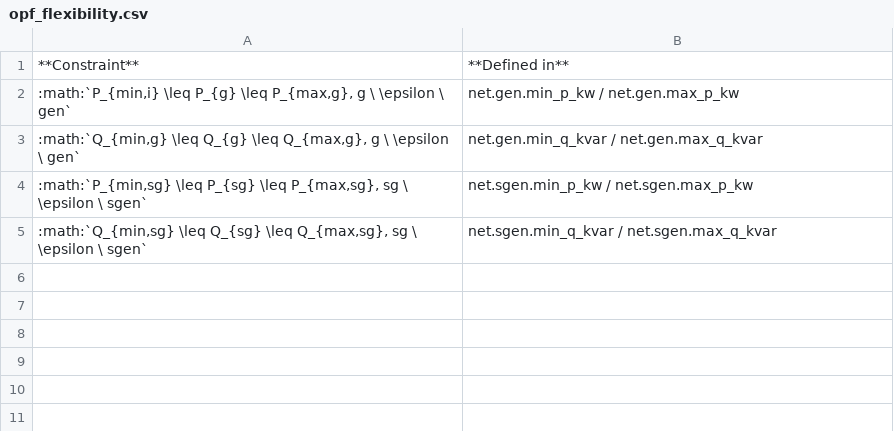
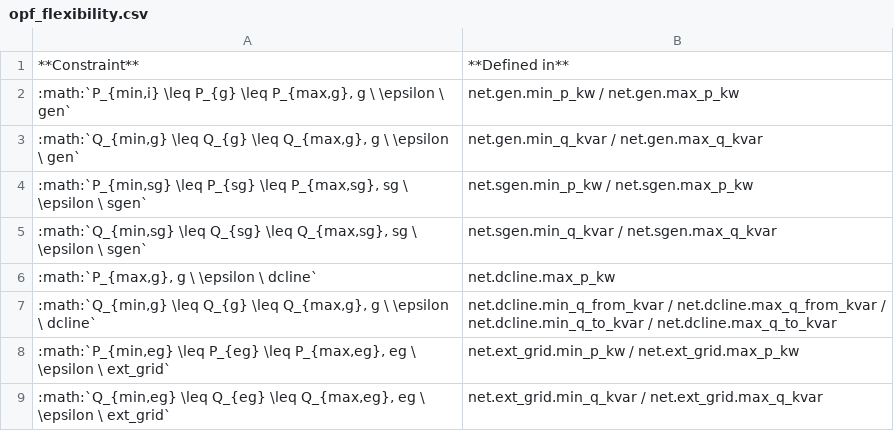
Before and after one commit to e2nIEE/pandapower, a CSV file: doc/powerflow/opf_flexibility.csv, drawn as a sheet; the diff names each change by its address in the sheet, - before the commit and + after, or states it on an @@ line.

Commit message:
New docs for OPF. opf_basic tutorial running again. opf_curtail and opt_dcline tutorials still need refactoring.

```diff
--- a/doc/powerflow/opf_flexibility.csv
+++ b/doc/powerflow/opf_flexibility.csv
+row 6: :math:`P_{max,g}, g \ \epsilon \ dcline` | net.dcline.max_p_kw
+row 7: :math:`Q_{min,g} \leq Q_{g} \leq Q_{max,g}, g \ \epsilon \ dcline` | net.dcline.min_q_from_kvar / net.dcline.max_q_from_kvar / net.dcline.min_q_to_kvar / net.dcline.max_q_to_kvar
+row 8: :math:`P_{min,eg} \leq P_{eg} \leq P_{max,eg}, eg \ \epsilon \ ext_grid` | net.ext_grid.min_p_kw / net.ext_grid.max_p_kw
+row 9: :math:`Q_{min,eg} \leq Q_{eg} \leq Q_{max,eg}, eg \ \epsilon \ ext_grid` | net.ext_grid.min_q_kvar / net.ext_grid.max_q_kvar
```
Also changed, not shown: doc/powerflow/opf_constraints.csv, 7 other files.
